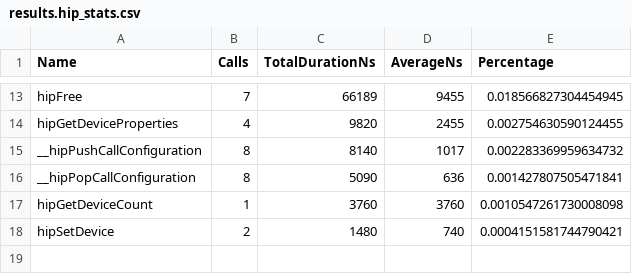
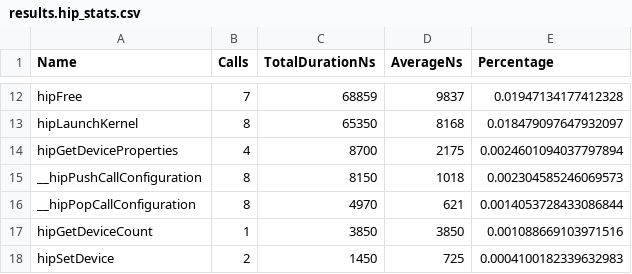
Before and after one commit to dalg24/kokkos, a CSV file: results.hip_stats.csv, drawn as a sheet; only a part is shown, gaps mark what is left out; addresses are those after the commit; the diff covers the shown part only; the diff names each change by its address in the sheet, - before the commit and + after, or states it on an @@ line.

```diff
--- a/results.hip_stats.csv
+++ b/results.hip_stats.csv
-C12 (TotalDurationNs): 66189
+C12 (TotalDurationNs): 68859
-D12 (AverageNs): 9455
+D12 (AverageNs): 9837
-E12 (Percentage): 0.018566827304454945
+E12 (Percentage): 0.01947134177412328
+row 13: hipLaunchKernel | 8 | 65350 | 8168 | 0.018479097647932097
-C14 (TotalDurationNs): 9820
+C14 (TotalDurationNs): 8700
-D14 (AverageNs): 2455
+D14 (AverageNs): 2175
-E14 (Percentage): 0.002754630590124455
+E14 (Percentage): 0.0024601094037797894
-C15 (TotalDurationNs): 8140
+C15 (TotalDurationNs): 8150
-D15 (AverageNs): 1017
+D15 (AverageNs): 1018
-E15 (Percentage): 0.002283369959634732
+E15 (Percentage): 0.002304585246069573
-C16 (TotalDurationNs): 5090
+C16 (TotalDurationNs): 4970
-D16 (AverageNs): 636
+D16 (AverageNs): 621
-E16 (Percentage): 0.001427807505471841
+E16 (Percentage): 0.0014053728433086844
-C17 (TotalDurationNs): 3760
+C17 (TotalDurationNs): 3850
-D17 (AverageNs): 3760
+D17 (AverageNs): 3850
-E17 (Percentage): 0.0010547261730008098
+E17 (Percentage): 0.001088669103971516
-C18 (TotalDurationNs): 1480
+C18 (TotalDurationNs): 1450
-D18 (AverageNs): 740
+D18 (AverageNs): 725
-E18 (Percentage): 0.0004151581744790421
+E18 (Percentage): 0.0004100182339632983
```
Also changed, not shown: 1 removed row and 30 edited cells elsewhere in this file, results.copy_stats.csv, results.stats.csv, 2 other files.
